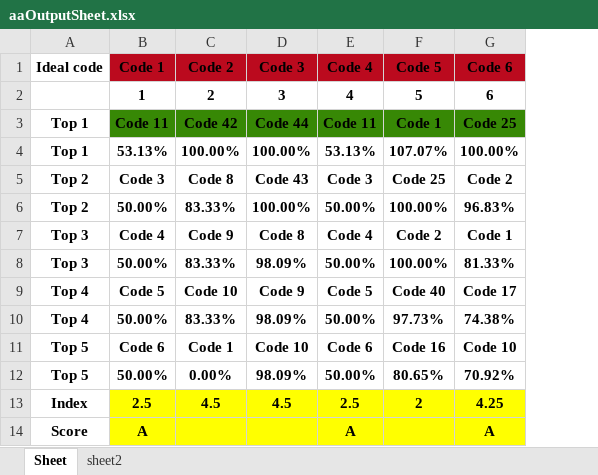
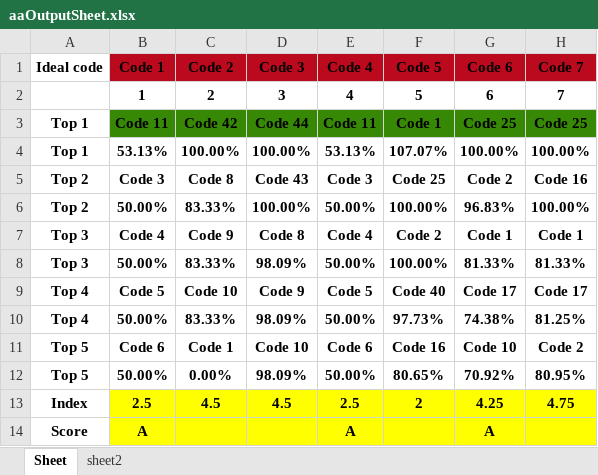
Before and after one commit to Say0618/Django_ChatBot, an Excel workbook: media/aa_outputs/aaOutputSheet.xlsx, sheet Sheet, drawn as a sheet; only a part is shown; values as stored, in another font and other column widths than the file's, no borders; the diff names each change by its address in the sheet, - before the commit and + after, or states it on an @@ line.

```diff
--- a/media/aa_outputs/aaOutputSheet.xlsx (sheet Sheet)
+++ b/media/aa_outputs/aaOutputSheet.xlsx (sheet Sheet)
+column H (Code 7), rows 2-13: 7 | Code 25 | 100.00% | Code 16 | 100.00% | Code 1 | 81.33% | Code 17 | 81.25% | Code 2 | 80.95% | 4.75
```
Also changed, not shown: sheet sheet2, media/write_sheets/write.xlsx, 4 other files.
